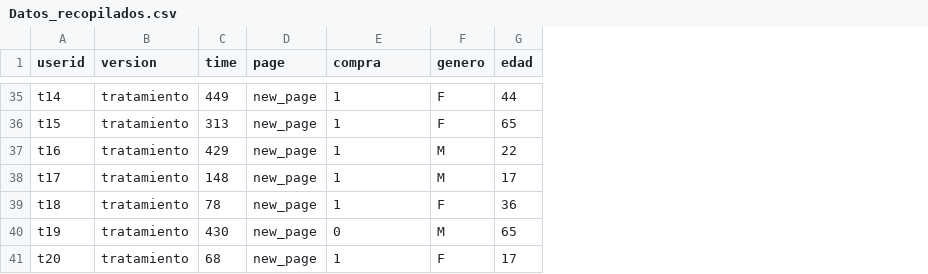
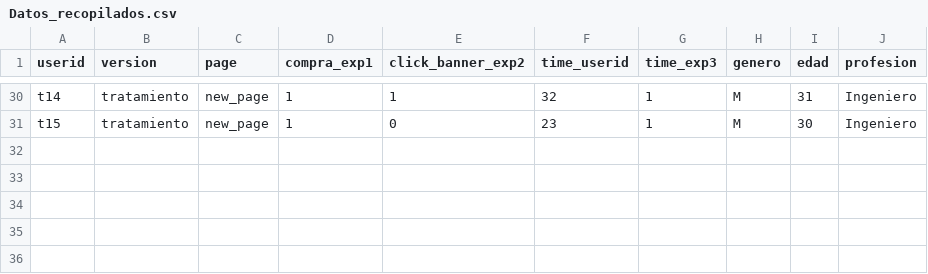
Before and after one commit to maugc1/5_Proyecto, a CSV file: data/Datos_recopilados.csv, drawn as a sheet; only a part is shown, gaps mark what is left out; removed rows and columns are numbered as before the commit, all else as after; the diff covers the shown part only; the diff names each change by its address in the sheet, - before the commit and + after, or states it on an @@ line.

```diff
--- a/data/Datos_recopilados.csv
+++ b/data/Datos_recopilados.csv
-column C (time), rows 35-36: 449 | 313
+column E (click_banner_exp2), rows 30-31: 1 | 0
+column F (time_userid), rows 30-31: 32 | 23
+column G (time_exp3), rows 30-31: 1 | 1
+column J (profesion), rows 30-31: Ingeniero | Ingeniero
-D1: compra
+D1: compra_exp1
-H30:H31 (genero): F
+H30:H31 (genero): M
-I30 (edad): 44
+I30 (edad): 31
-I31 (edad): 65
+I31 (edad): 30
-row 37: t16 | tratamiento | 429 | new_page | 1 | M | 22
-row 38: t17 | tratamiento | 148 | new_page | 1 | M | 17
-row 39: t18 | tratamiento | 78 | new_page | 1 | F | 36
-row 40: t19 | tratamiento | 430 | new_page | 0 | M | 65
-row 41: t20 | tratamiento | 68 | new_page | 1 | F | 17
```
Also changed, not shown: 3 added rows, 8 removed rows and 49 edited cells elsewhere in this file, 3 other files.
